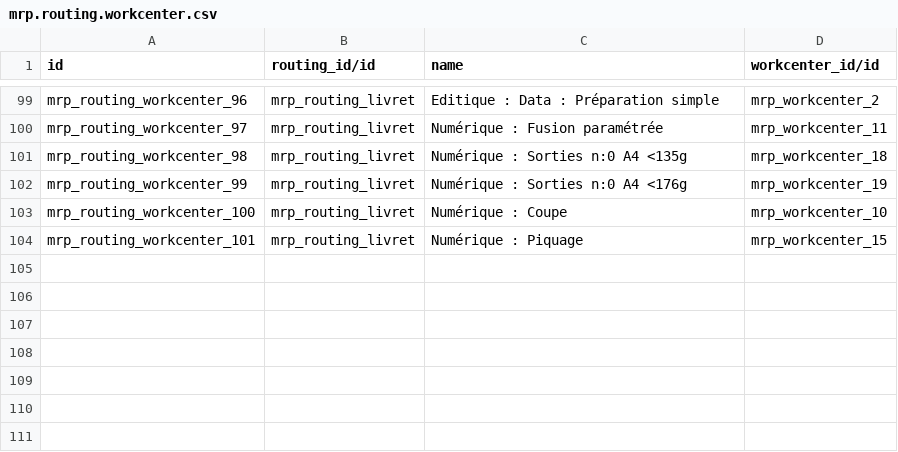
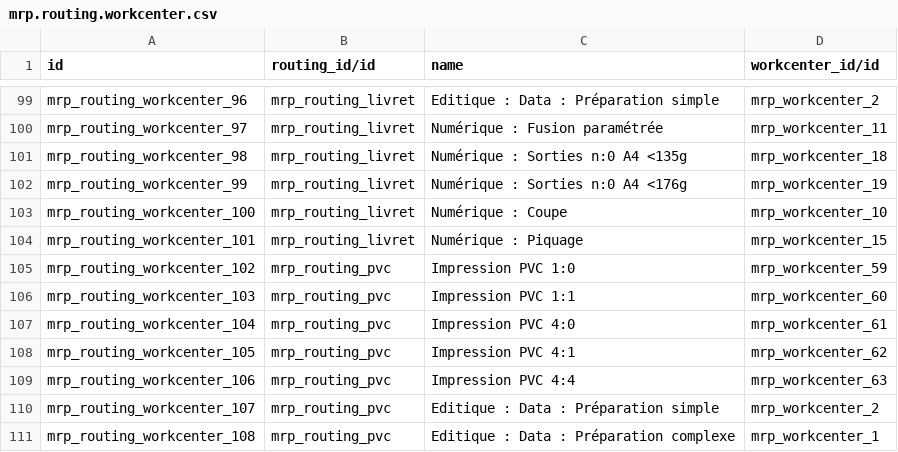
Before and after one commit to qpeyramale/test, a CSV file: mrp.routing.workcenter.csv, drawn as a sheet; only a part is shown, gaps mark what is left out.

```diff
--- a/mrp.routing.workcenter.csv
+++ b/mrp.routing.workcenter.csv
@@ -104 +104,8 @@ mrp_routing_workcenter_100,mrp_routing_livret,Numérique : Coupe,mrp_workcenter_
 mrp_routing_workcenter_101,mrp_routing_livret,Numérique : Piquage,mrp_workcenter_15
+mrp_routing_workcenter_102,mrp_routing_pvc,Impression PVC 1:0,mrp_workcenter_59
+mrp_routing_workcenter_103,mrp_routing_pvc,Impression PVC 1:1,mrp_workcenter_60
+mrp_routing_workcenter_104,mrp_routing_pvc,Impression PVC 4:0,mrp_workcenter_61
+mrp_routing_workcenter_105,mrp_routing_pvc,Impression PVC 4:1,mrp_workcenter_62
+mrp_routing_workcenter_106,mrp_routing_pvc,Impression PVC 4:4,mrp_workcenter_63
+mrp_routing_workcenter_107,mrp_routing_pvc,Editique : Data : Préparation simple,mrp_workcenter_2
+mrp_routing_workcenter_108,mrp_routing_pvc,Editique : Data : Préparation complexe,mrp_workcenter_1
```
Also changed, not shown: mrp.routing.csv, mrp.workcenter.csv, 15 other files.
